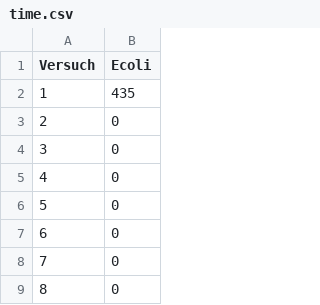
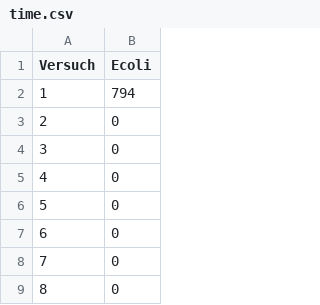
Before and after one commit to opaovius/Bachelor, a CSV file: Bachelor/src/testFiles/AnalyseDir/time.csv, drawn as a sheet; only a part is shown.

```diff
--- a/Bachelor/src/testFiles/AnalyseDir/time.csv
+++ b/Bachelor/src/testFiles/AnalyseDir/time.csv
@@ -1,3 +1,3 @@
 Versuch,Ecoli
-1,435
+1,794
 2,0
```
Also changed, not shown: 14 other files.
